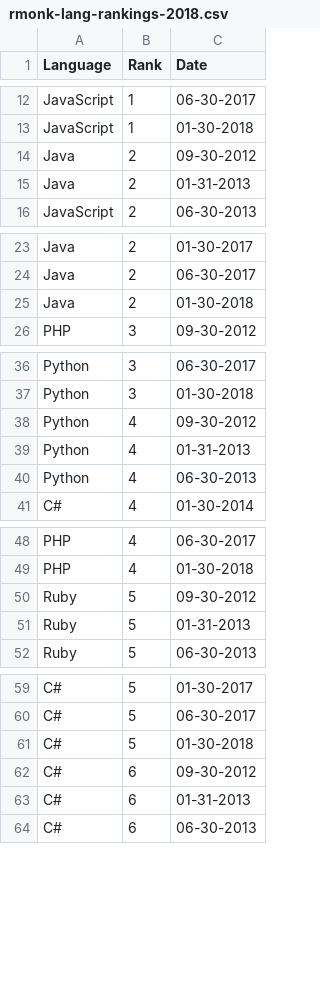
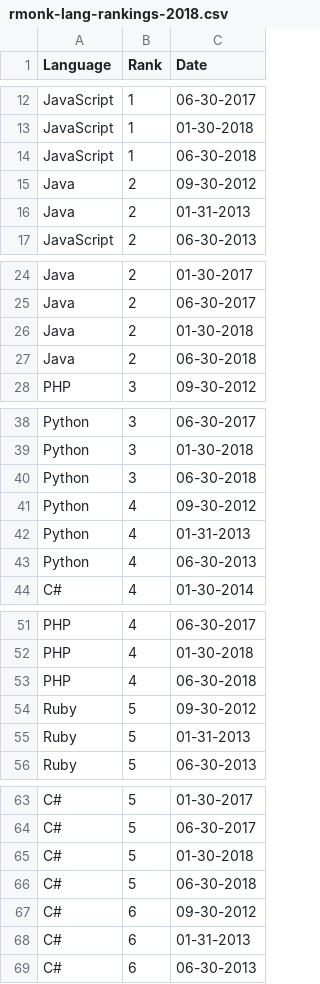
Before and after one commit to fintanr/redmonk-langrank-bump, a CSV file: rmonk-lang-rankings-2018.csv, drawn as a sheet; only a part is shown, gaps mark what is left out; the diff covers the shown part only; the diff names each change by its address in the sheet, - before the commit and + after, or states it on an @@ line.

Commit message:
Updated for June 2018 Rankings

```diff
--- a/rmonk-lang-rankings-2018.csv
+++ b/rmonk-lang-rankings-2018.csv
+row 14: JavaScript | 1 | 06-30-2018
+row 27: Java | 2 | 06-30-2018
+row 40: Python | 3 | 06-30-2018
+row 53: PHP | 4 | 06-30-2018
+row 66: C# | 5 | 06-30-2018
```
Also changed, not shown: 15 added rows elsewhere in this file, 1 other file.
